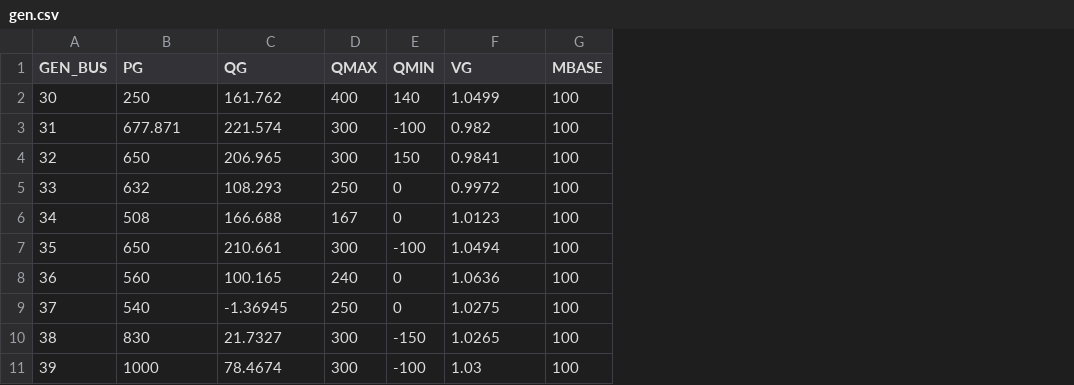
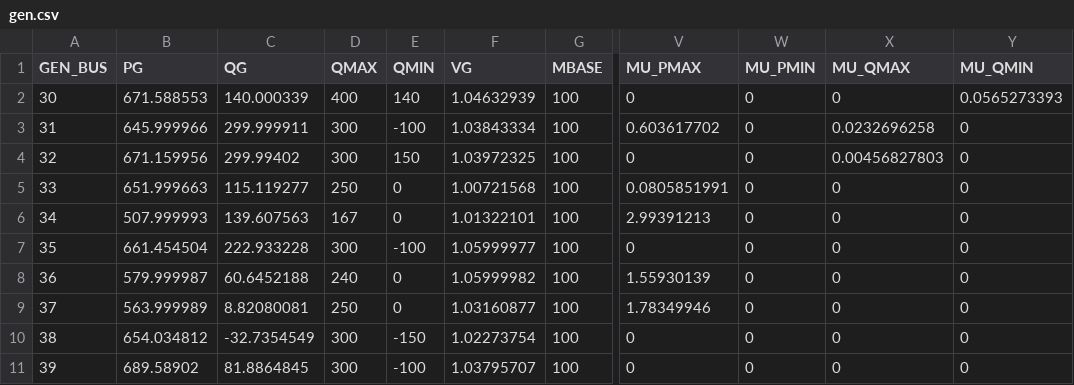
Before and after one commit to caseformat/new_england, a CSV file: gen.csv, drawn as a sheet; only a part is shown, gaps mark what is left out; the diff names each change by its address in the sheet, - before the commit and + after, or states it on an @@ line.

```diff
--- a/gen.csv
+++ b/gen.csv
+column V (MU_PMAX), rows 2-11: 0 | 0.603617702 | 0 | 0.0805851991 | 2.99391213 | 0 | 1.55930139 | 1.78349946 | 0 | 0
+column W (MU_PMIN), rows 2-11: all 0
+column X (MU_QMAX), rows 2-11: 0 | 0.0232696258 | 0.00456827803 | 0 | 0 | 0 | 0 | 0 | 0 | 0
+column Y (MU_QMIN), rows 2-11: 0.0565273393 | 0 | 0 | 0 | 0 | 0 | 0 | 0 | 0 | 0
-B2 (PG): 250
+B2 (PG): 671.588553
-C2 (QG): 161.762
+C2 (QG): 140.000339
-F2 (VG): 1.0499
+F2 (VG): 1.04632939
-B3 (PG): 677.871
+B3 (PG): 645.999966
-C3 (QG): 221.574
+C3 (QG): 299.999911
-F3 (VG): 0.982
+F3 (VG): 1.03843334
-B4 (PG): 650
+B4 (PG): 671.159956
-C4 (QG): 206.965
+C4 (QG): 299.99402
-F4 (VG): 0.9841
+F4 (VG): 1.03972325
-B5 (PG): 632
+B5 (PG): 651.999663
-C5 (QG): 108.293
+C5 (QG): 115.119277
-F5 (VG): 0.9972
+F5 (VG): 1.00721568
-B6 (PG): 508
+B6 (PG): 507.999993
-C6 (QG): 166.688
+C6 (QG): 139.607563
-F6 (VG): 1.0123
+F6 (VG): 1.01322101
-B7 (PG): 650
+B7 (PG): 661.454504
-C7 (QG): 210.661
+C7 (QG): 222.933228
-F7 (VG): 1.0494
+F7 (VG): 1.05999977
-B8 (PG): 560
+B8 (PG): 579.999987
-C8 (QG): 100.165
+C8 (QG): 60.6452188
-F8 (VG): 1.0636
+F8 (VG): 1.05999982
-B9 (PG): 540
+B9 (PG): 563.999989
-C9 (QG): -1.36945
+C9 (QG): 8.82080081
-F9 (VG): 1.0275
+F9 (VG): 1.03160877
-B10 (PG): 830
+B10 (PG): 654.034812
-C10 (QG): 21.7327
+C10 (QG): -32.7354549
-F10 (VG): 1.0265
+F10 (VG): 1.02273754
-B11 (PG): 1000
+B11 (PG): 689.58902
-C11 (QG): 78.4674
+C11 (QG): 81.8864845
-F11 (VG): 1.03
+F11 (VG): 1.03795707
```
Also changed, not shown: branch.csv, bus.csv.
